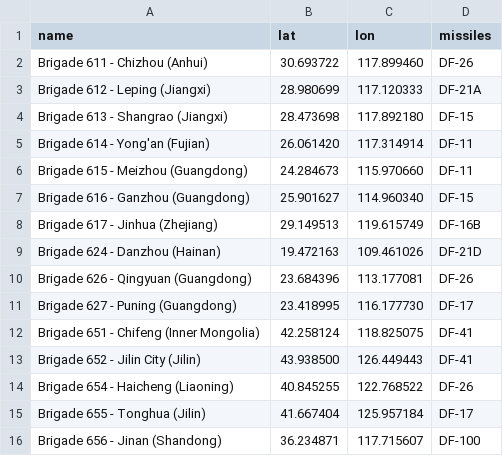
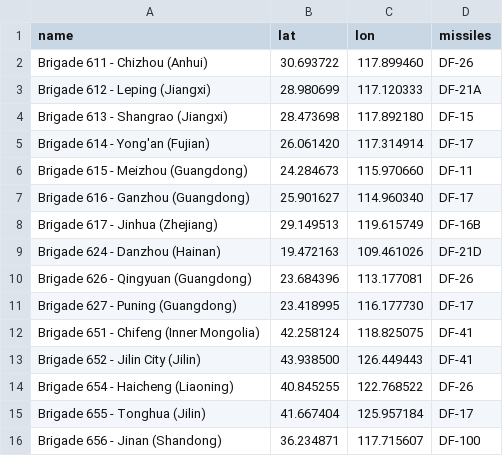
Before and after one commit to paulp1871/plarf-missile-coverage, a CSV file: data/bases.csv, drawn as a sheet.

Commit message:
Updated bases and ranges.csv with actual missiles

```diff
--- a/data/bases.csv
+++ b/data/bases.csv
@@ -4,5 +4,5 @@ Brigade 612 - Leping (Jiangxi),28.980699,117.120333,DF-21A
 Brigade 613 - Shangrao (Jiangxi),28.473698,117.892180,DF-15
-Brigade 614 - Yong'an (Fujian),26.061420,117.314914,DF-11
+Brigade 614 - Yong'an (Fujian),26.061420,117.314914,DF-17
 Brigade 615 - Meizhou (Guangdong),24.284673,115.970660,DF-11
-Brigade 616 - Ganzhou (Guangdong),25.901627,114.960340,DF-15
+Brigade 616 - Ganzhou (Guangdong),25.901627,114.960340,DF-17
 Brigade 617 - Jinhua (Zhejiang),29.149513,119.615749,DF-16B
```
Also changed, not shown: 1 other file.
